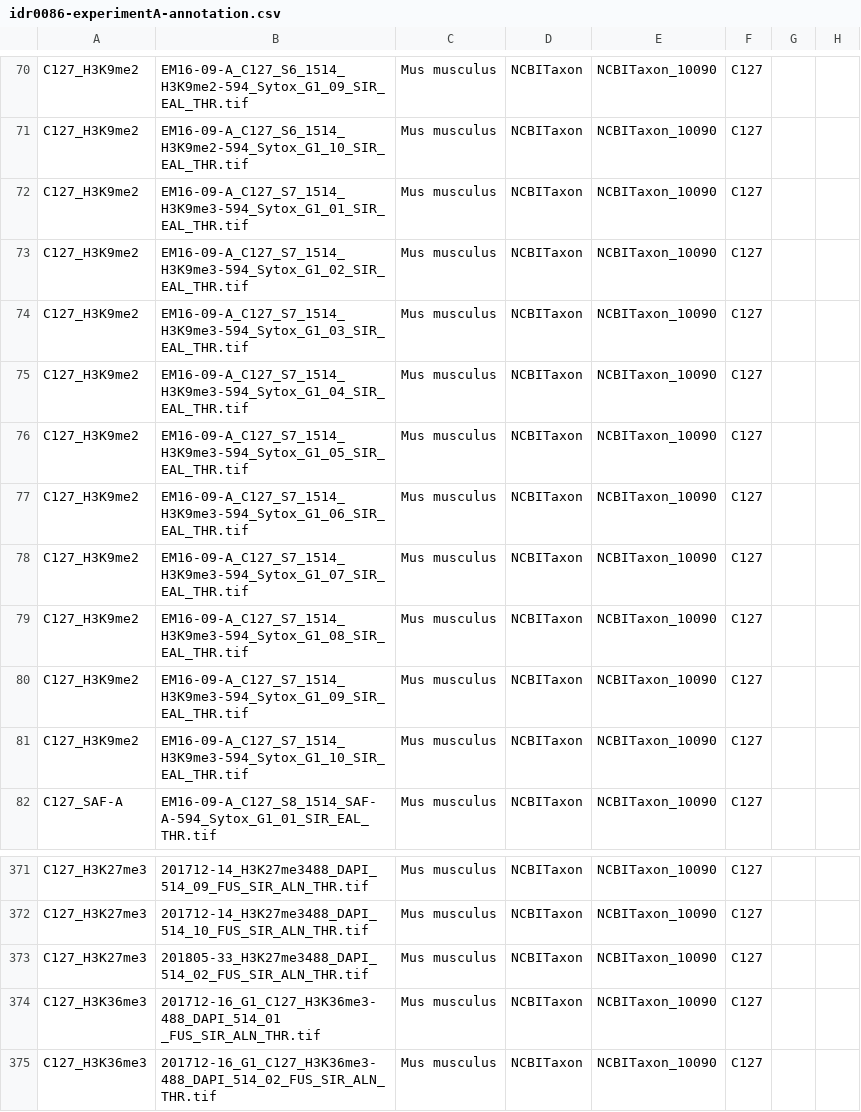
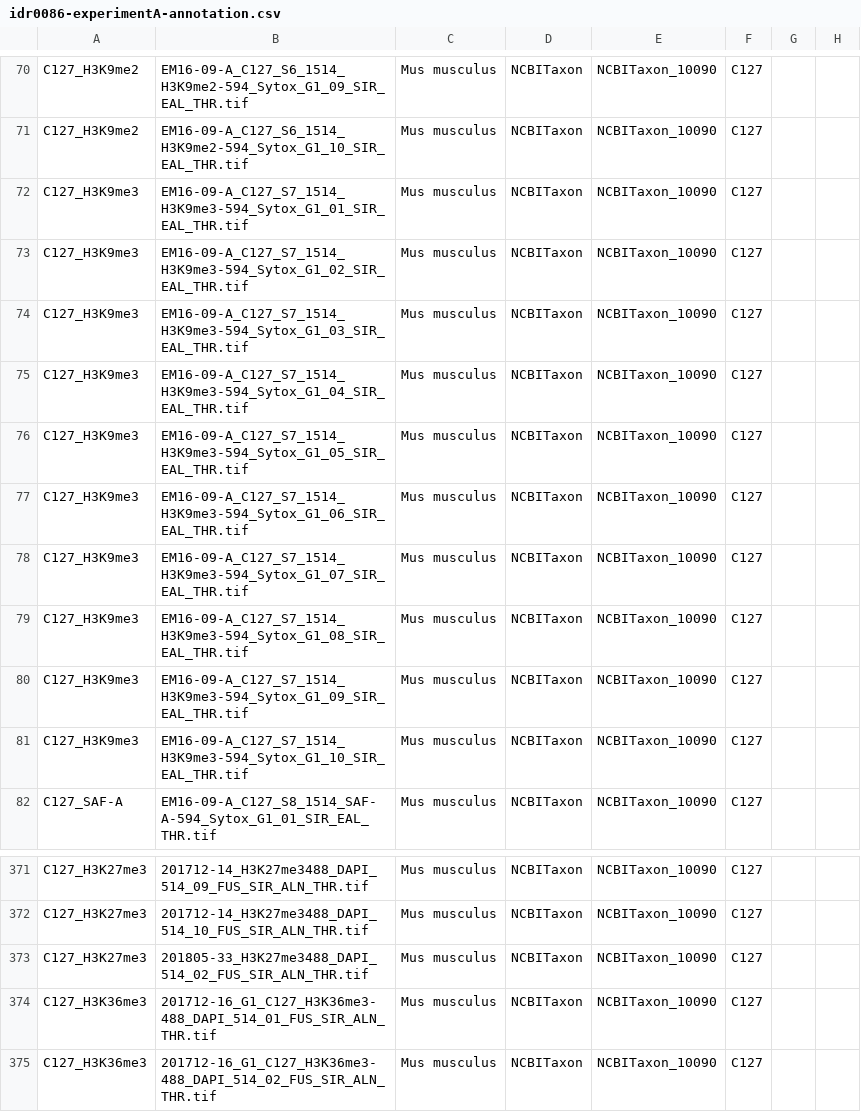
Before and after one commit to IDR/idr0086-miron-micrographs, a CSV file: experimentA/idr0086-experimentA-annotation.csv, drawn as a sheet; only a part is shown, gaps mark what is left out; the diff covers the shown part only; the diff names each change by its address in the sheet, - before the commit and + after, or states it on an @@ line.

```diff
--- a/experimentA/idr0086-experimentA-annotation.csv
+++ b/experimentA/idr0086-experimentA-annotation.csv
-A72:A81: C127_H3K9me2
+A72:A81: C127_H3K9me3
-B374: 201712-16_G1_C127_H3K36me3-488_DAPI_514_01 _FUS_SIR_ALN_THR.tif
+B374: 201712-16_G1_C127_H3K36me3-488_DAPI_514_01_FUS_SIR_ALN_THR.tif
```
Also changed, not shown: 36 edited cells elsewhere in this file, experimentB/idr0086-experimentB-annotation.csv.
